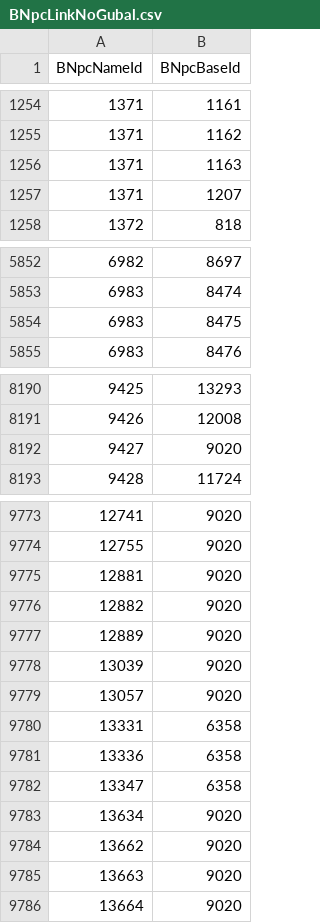
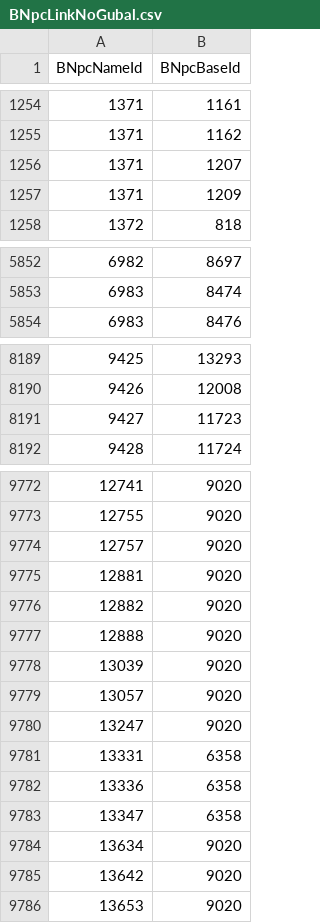
Before and after one commit to Critical-Impact/LuminaSupplemental, a CSV file: src/LuminaSupplemental.Excel/Generated/BNpcLinkNoGubal.csv, drawn as a sheet; only a part is shown, gaps mark what is left out; the diff covers the shown part only.

```diff
--- a/src/LuminaSupplemental.Excel/Generated/BNpcLinkNoGubal.csv
+++ b/src/LuminaSupplemental.Excel/Generated/BNpcLinkNoGubal.csv
@@ -1255,4 +1255,4 @@ BNpcNameId,BNpcBaseId
 1371,1162
-1371,1163
 1371,1207
+1371,1209
 1372,818
@@ -5853,3 +5853,2 @@ BNpcNameId,BNpcBaseId
 6983,8474
-6983,8475
 6983,8476
@@ -8191,3 +8190,3 @@ BNpcNameId,BNpcBaseId
 9426,12008
-9427,9020
+9427,11723
 9428,11724
@@ -9774,7 +9773,9 @@ BNpcNameId,BNpcBaseId
 12755,9020
+12757,9020
 12881,9020
 12882,9020
-12889,9020
+12888,9020
 13039,9020
 13057,9020
+13247,9020
 13331,6358
@@ -9783,4 +9784,3 @@ BNpcNameId,BNpcBaseId
 13634,9020
-13662,9020
-13663,9020
-13664,9020
+13642,9020
+13653,9020
```
Also changed, not shown: 1 edited cell elsewhere in this file, src/LuminaSupplemental.Excel/Generated/BNpcLink.csv, src/LuminaSupplemental.Excel/Generated/MobSpawn.csv, 5 other files.
